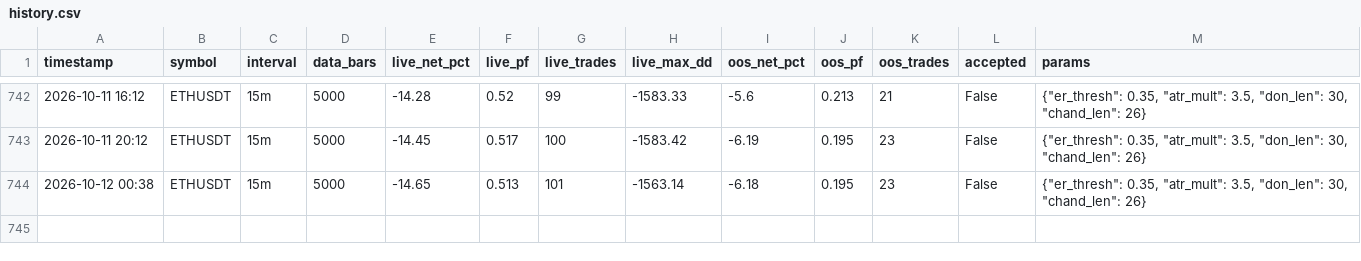
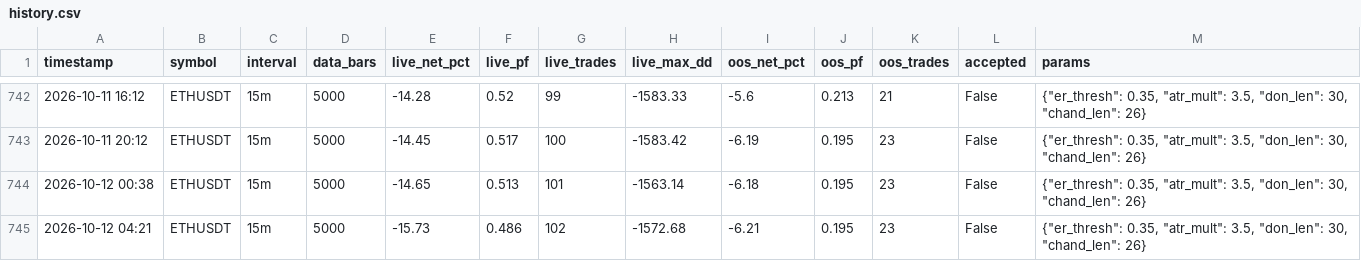
Before and after one commit to anothermario/bota, a CSV file: results/ETHUSDT/history.csv, drawn as a sheet; only a part is shown, gaps mark what is left out.

```diff
--- a/results/ETHUSDT/history.csv
+++ b/results/ETHUSDT/history.csv
@@ -744 +744,2 @@ timestamp,symbol,interval,data_bars,live_net_pct,live_pf,live_trades,live_max_dd
 2026-10-12 00:38,ETHUSDT,15m,5000,-14.65,0.513,101,-1563.14,-6.18,0.195,23,False,"{""er_thresh"": 0.35, ""atr_mult"": 3.5, ""don_len"": 30, ""chand_len"": 26}"
+2026-10-12 04:21,ETHUSDT,15m,5000,-15.73,0.486,102,-1572.68,-6.21,0.195,23,False,"{""er_thresh"": 0.35, ""atr_mult"": 3.5, ""don_len"": 30, ""chand_len"": 26}"
```
Also changed, not shown: data/BTCUSDT_15m.csv, data/ETCUSDT_15m.csv, 10 other files.
